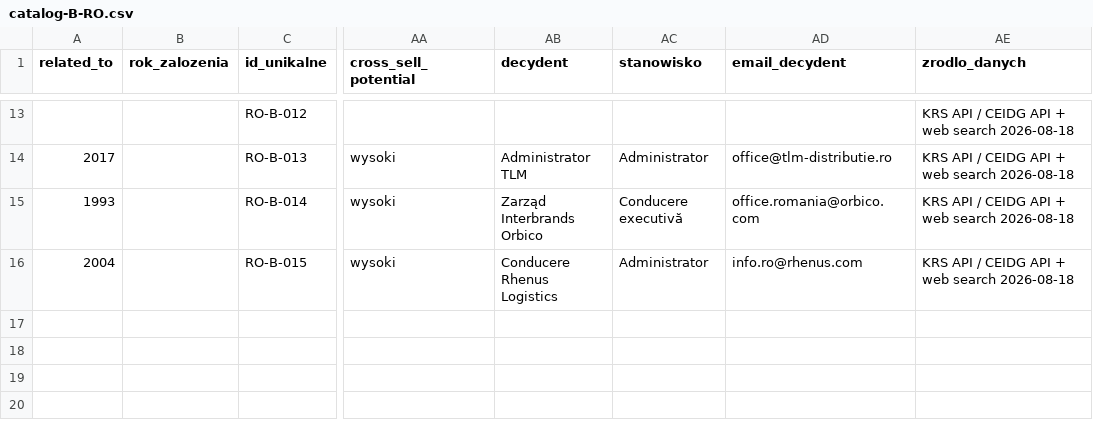
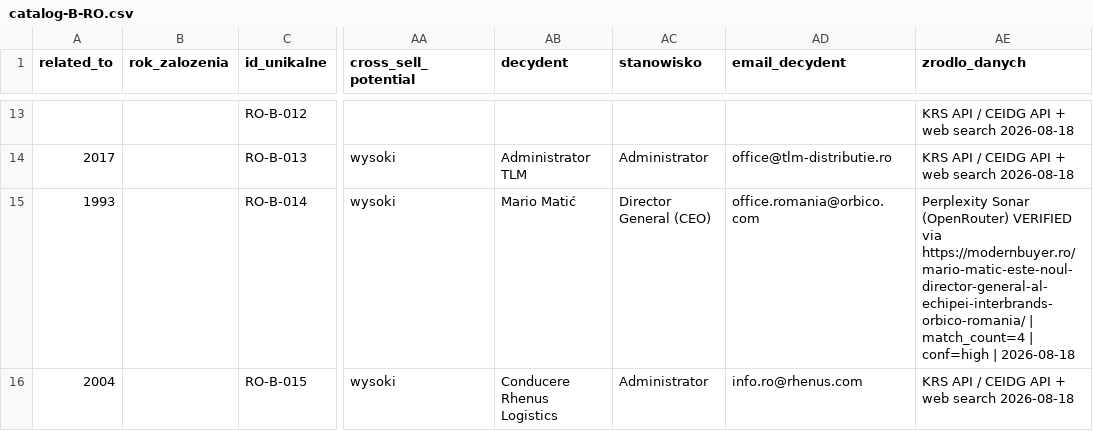
Before and after one commit to ng-net/billszuka, a CSV file: data/Rumunia/catalog-B-RO.csv, drawn as a sheet; only a part is shown, gaps mark what is left out; the diff names each change by its address in the sheet, - before the commit and + after, or states it on an @@ line.

Commit message:
feat(decydenci): +1 more (RO-B-014 Mario Matić, Director General INTERBRANDS ORBICO RO)
Perplexity Sonar via OpenRouter, URL cross-verified.

```diff
--- a/data/Rumunia/catalog-B-RO.csv
+++ b/data/Rumunia/catalog-B-RO.csv
-AB15 (decydent): Zarząd Interbrands Orbico
+AB15 (decydent): Mario Matić
-AC15 (stanowisko): Conducere executivă
+AC15 (stanowisko): Director General (CEO)
-AE15 (zrodlo_danych): KRS API / CEIDG API + web search 2026-08-18
+AE15 (zrodlo_danych): Perplexity Sonar (OpenRouter) VERIFIED via https://modernbuyer.ro/mario-matic-este-noul-director-general-al-echipei-interbrands-orbico-romania/ | match_count=4 | conf=high | 2026-08-18
```
